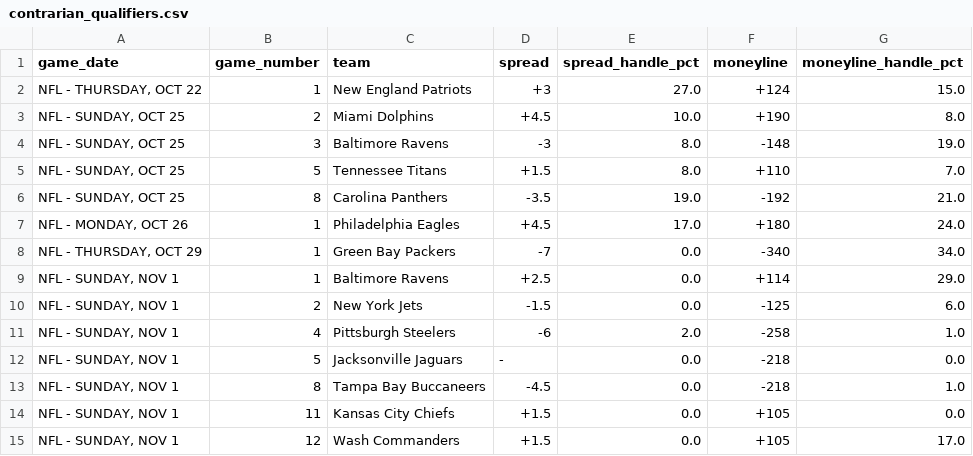
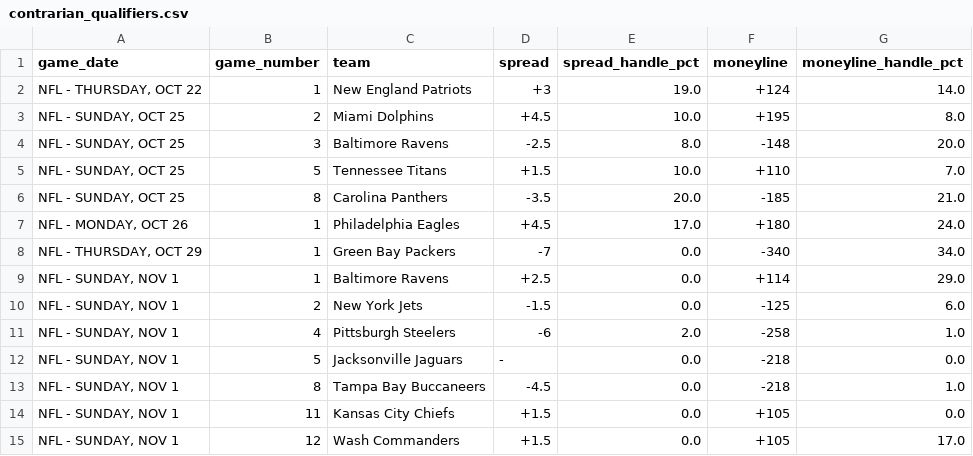
Before and after one commit to nevdesh/nfl-contrarian-dashboard, a CSV file: data/contrarian_qualifiers.csv, drawn as a sheet.

```diff
--- a/data/contrarian_qualifiers.csv
+++ b/data/contrarian_qualifiers.csv
@@ -1,7 +1,7 @@
 game_date,game_number,team,spread,spread_handle_pct,moneyline,moneyline_handle_pct
-"NFL - THURSDAY, OCT 22",1,New England Patriots,+3,27.0,+124,15.0
-"NFL - SUNDAY, OCT 25",2,Miami Dolphins,+4.5,10.0,+190,8.0
-"NFL - SUNDAY, OCT 25",3,Baltimore Ravens,-3,8.0,-148,19.0
-"NFL - SUNDAY, OCT 25",5,Tennessee Titans,+1.5,8.0,+110,7.0
-"NFL - SUNDAY, OCT 25",8,Carolina Panthers,-3.5,19.0,-192,21.0
+"NFL - THURSDAY, OCT 22",1,New England Patriots,+3,19.0,+124,14.0
+"NFL - SUNDAY, OCT 25",2,Miami Dolphins,+4.5,10.0,+195,8.0
+"NFL - SUNDAY, OCT 25",3,Baltimore Ravens,-2.5,8.0,-148,20.0
+"NFL - SUNDAY, OCT 25",5,Tennessee Titans,+1.5,10.0,+110,7.0
+"NFL - SUNDAY, OCT 25",8,Carolina Panthers,-3.5,20.0,-185,21.0
 "NFL - MONDAY, OCT 26",1,Philadelphia Eagles,+4.5,17.0,+180,24.0
```
Also changed, not shown: 1 other file.
